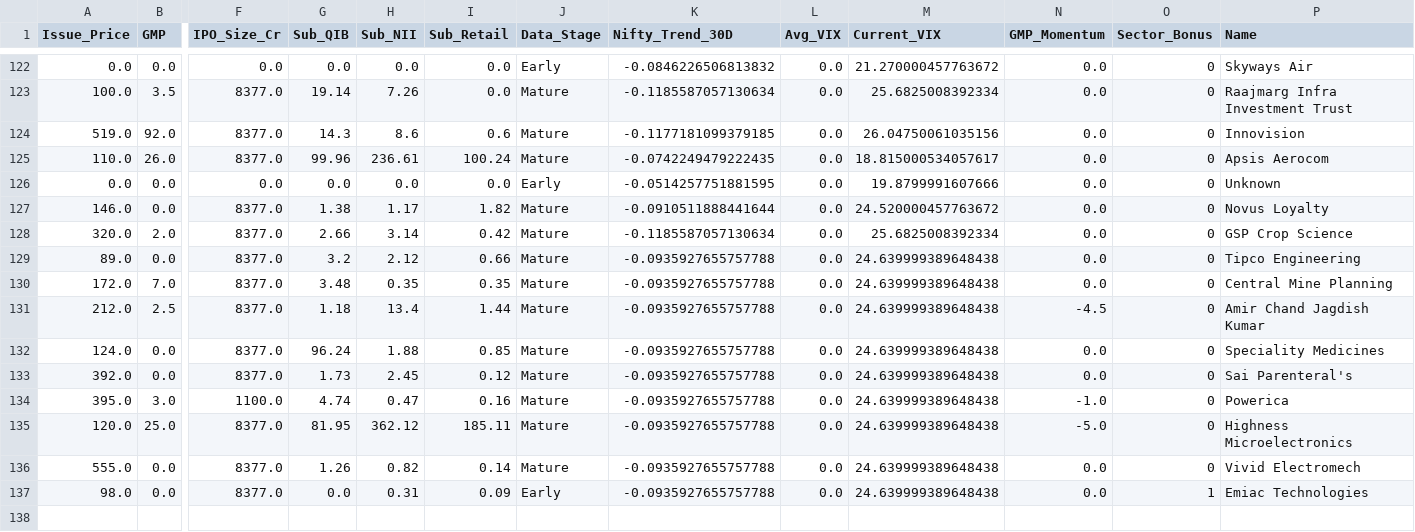
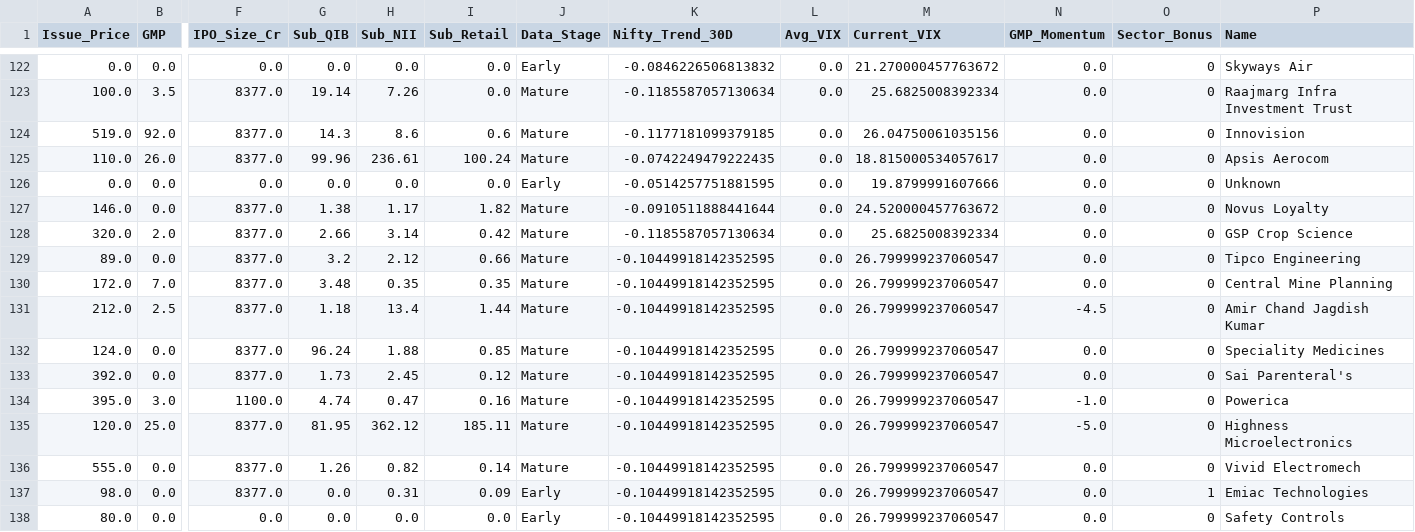
Before and after one commit to RaghavKothari1111/Ai-ipo-predictor, a CSV file: data/master_ipo_v3.csv, drawn as a sheet; only a part is shown, gaps mark what is left out; rows hold the shown columns only; the diff names each change by its address in the sheet, - before the commit and + after, or states it on an @@ line.

```diff
--- a/data/master_ipo_v3.csv
+++ b/data/master_ipo_v3.csv
-K129:K137 (Nifty_Trend_30D): -0.0935927655757788
+K129:K137 (Nifty_Trend_30D): -0.10449918142352595
-M129:M137 (Current_VIX): 24.639999389648438
+M129:M137 (Current_VIX): 26.799999237060547
+row 138: 80.0 | 0.0 | 0.0 | 0.0 | 0.0 | 0.0 | Early | -0.10449918142352595 | 0.0 | 26.799999237060547 | 0.0 | 0 | Safety Controls
```
Also changed, not shown: data/latest_predictions.csv.
